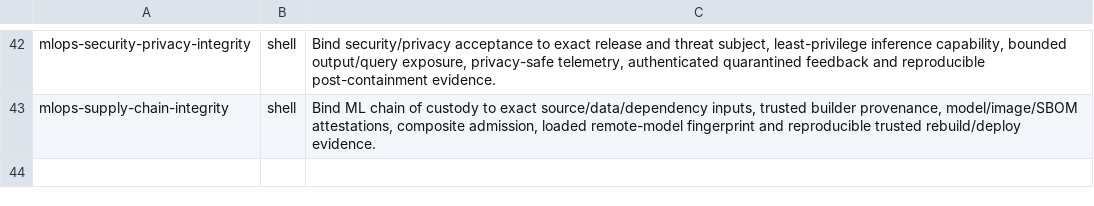
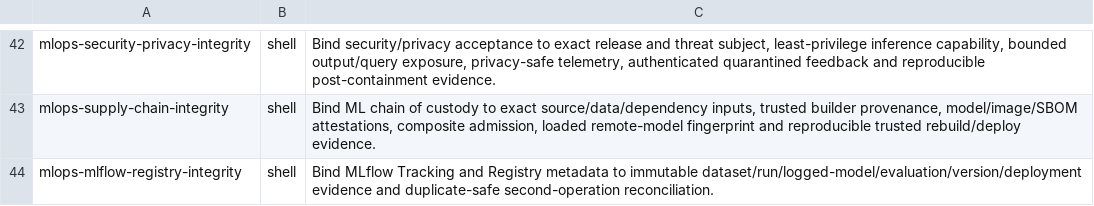
Before and after one commit to Marvy936/Knowledge-Hub, a TSV file: labs/interactive/runtime/labs.tsv, drawn as a sheet; only a part is shown, gaps mark what is left out.

Commit message:
feat: add MLOps MLflow Registry integrity interactive lab (#225)
* feat: add MLOps MLflow Registry integrity lab core

* build: register MLOps MLflow Registry integrity lab

* docs: register MLOps MLflow Registry integrity lab

* build: bundle MLOps MLflow Registry integrity lab

```diff
--- a/labs/interactive/runtime/labs.tsv
+++ b/labs/interactive/runtime/labs.tsv
@@ -43 +43,2 @@ mlops-security-privacy-integrity	shell	Bind security/privacy acceptance to exact
 mlops-supply-chain-integrity	shell	Bind ML chain of custody to exact source/data/dependency inputs, trusted builder provenance, model/image/SBOM attestations, composite admission, loaded remote-model fingerprint and reproducible trusted rebuild/deploy evidence.
+mlops-mlflow-registry-integrity	shell	Bind MLflow Tracking and Registry metadata to immutable dataset/run/logged-model/evaluation/version/deployment evidence and duplicate-safe second-operation reconciliation.
```
Also changed, not shown: 15 other files.
